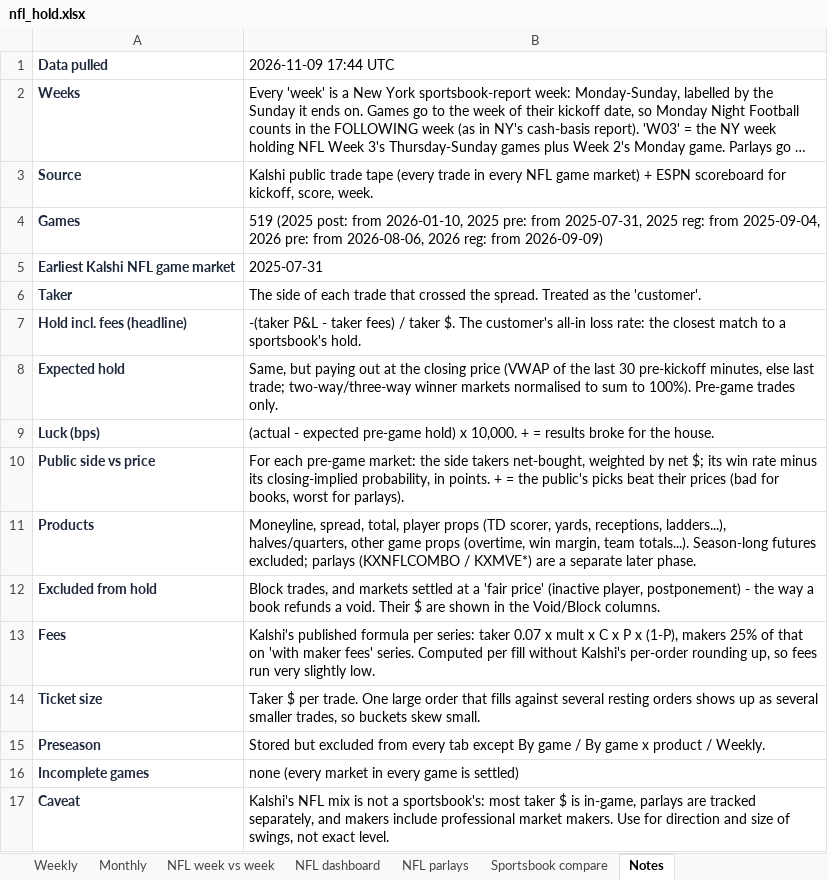
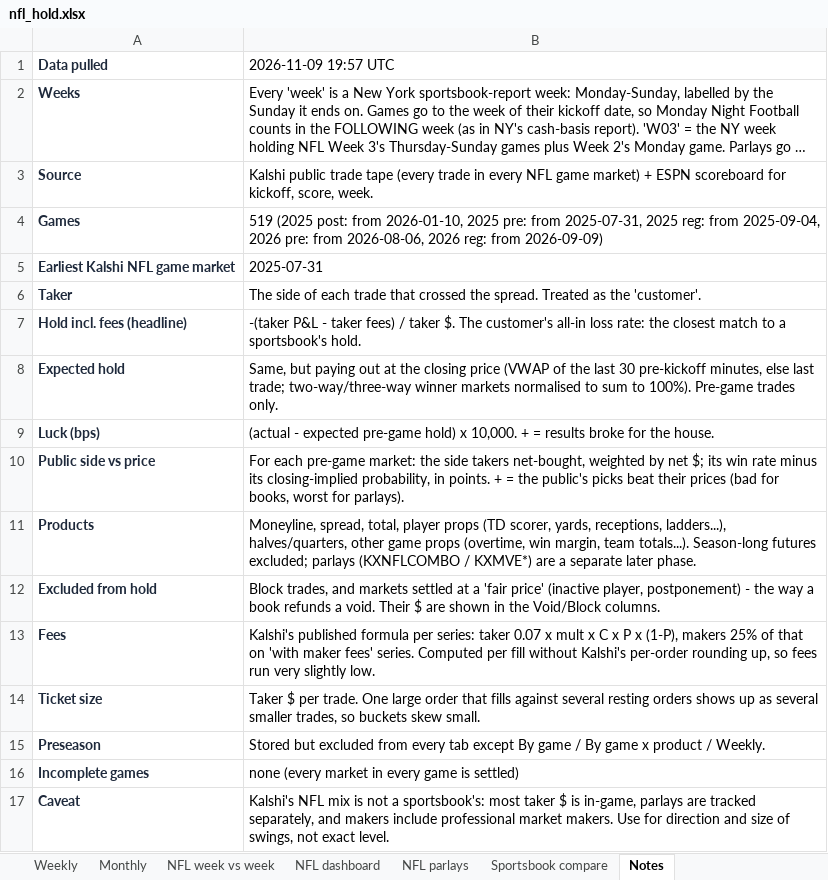
Before and after one commit to yager2/sports-volume, an Excel workbook: nfl_hold.xlsx, sheet Notes, drawn as a sheet; long unchanged cells end in …; values as stored, in another font and other column widths than the file's, no borders; the diff names each change by its address in the sheet, - before the commit and + after, or states it on an @@ line.

```diff
--- a/nfl_hold.xlsx (sheet Notes)
+++ b/nfl_hold.xlsx (sheet Notes)
-B1: 2026-11-09 17:44 UTC
+B1: 2026-11-09 19:57 UTC
```
Also changed, not shown: sheet NFL dashboard, 27 other files.
